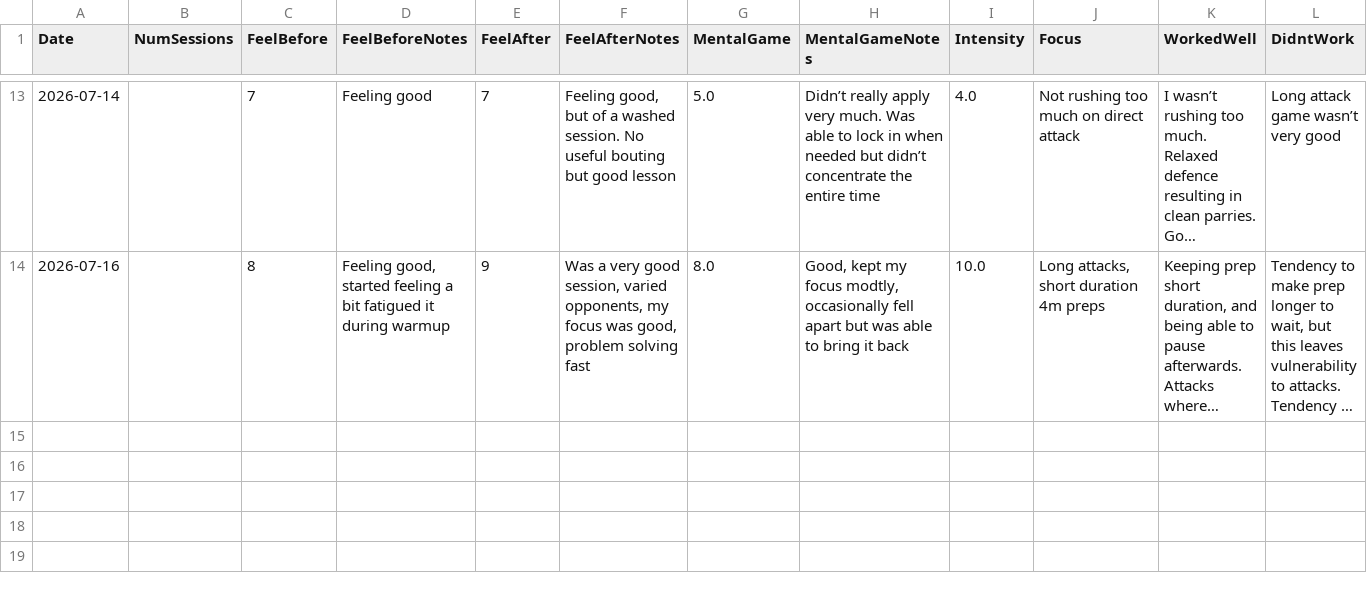
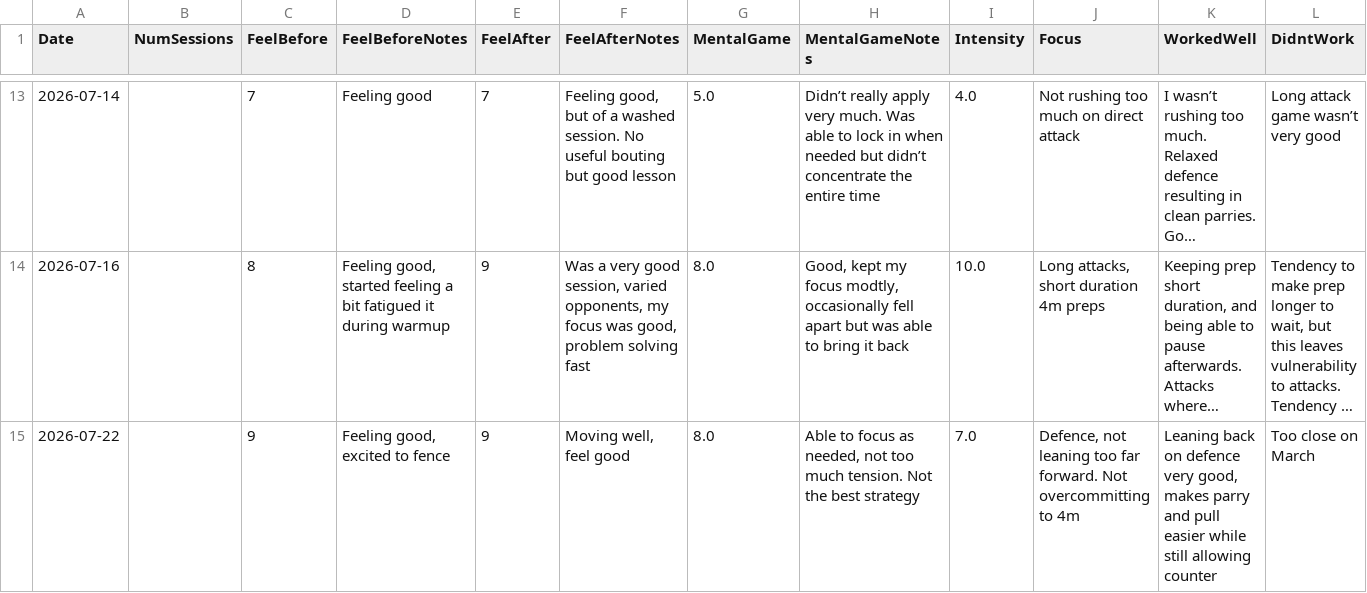
Before and after one commit to Liamwolf17/AthleteManagementApp, a CSV file: athlete_log.csv, drawn as a sheet; only a part is shown, gaps mark what is left out; long unchanged cells end in …; rows hold the shown columns only; the diff names each change by its address in the sheet, - before the commit and + after, or states it on an @@ line.

Commit message:
Update athlete log 2026-07-22

```diff
--- a/athlete_log.csv
+++ b/athlete_log.csv
+row 15: 2026-07-22 |  | 9 | Feeling good, excited to fence | 9 | Moving well, feel good | 8.0 | Able to focus as needed, not too much tension. Not the best strategy | 7.0 | Defence, not leaning too far forward. Not overcommitting to 4m | Leaning back on defence very good, makes parry and pull easier while still allowing counter | Too close on March
```
